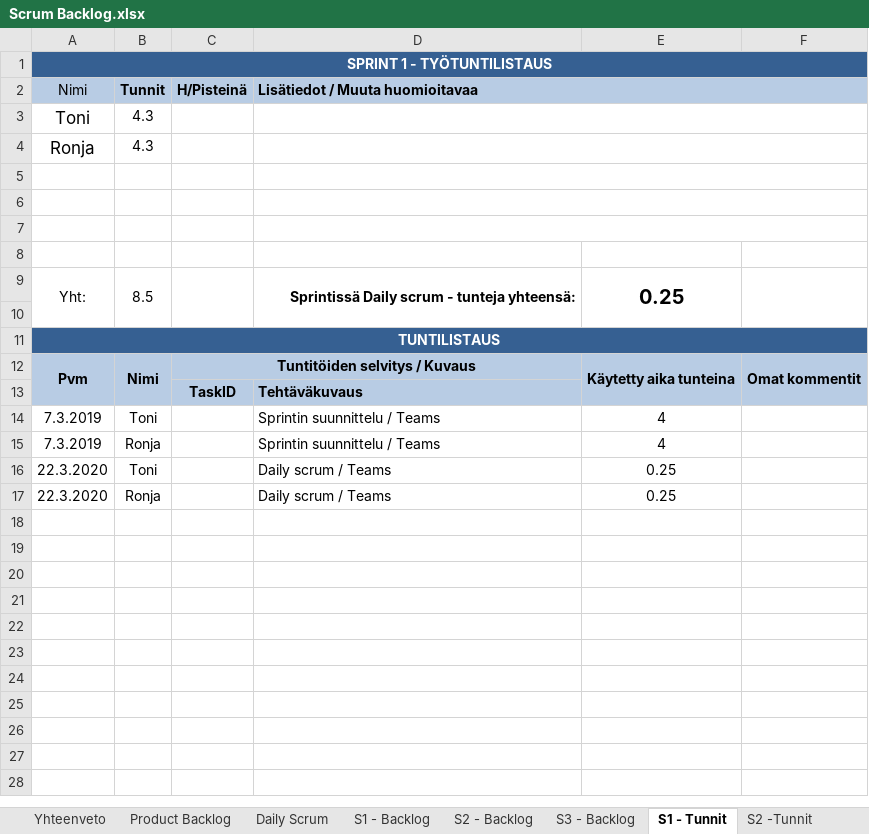
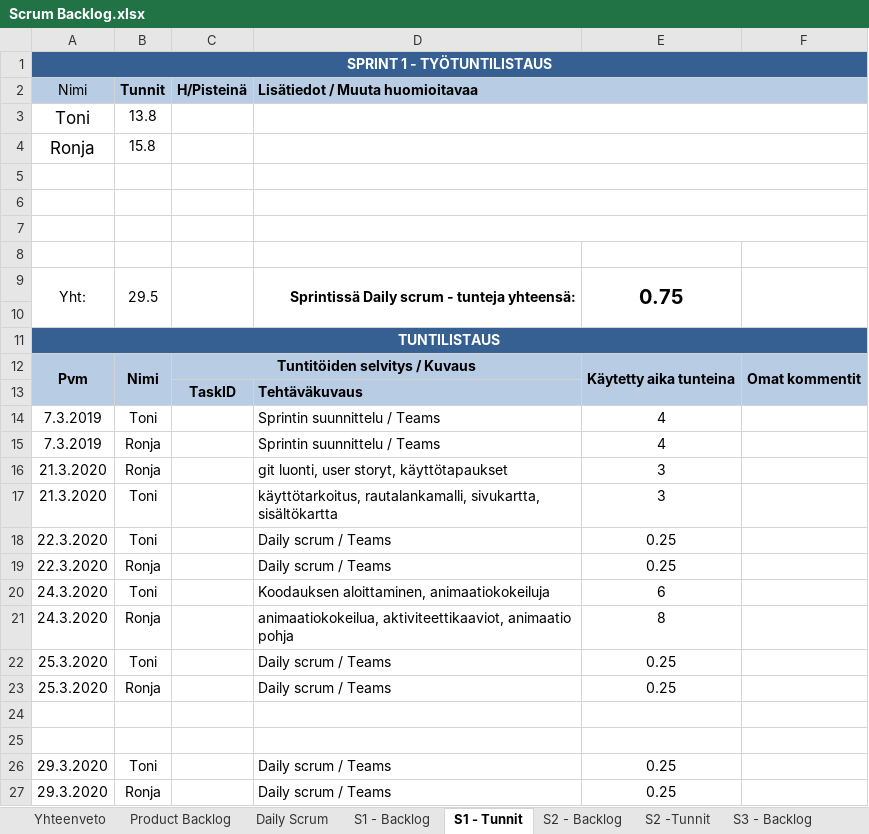
Before and after one commit to SmolBananya/muistutussovellus, an Excel workbook: Scrum Backlog.xlsx, sheet S1 - Tunnit, drawn as a sheet; values as stored, in another font and other column widths than the file's, no borders; 1 other sheet too large or unreadable and not compared; the diff names each change by its address in the sheet, - before the commit and + after, or states it on an @@ line.

```diff
--- a/Scrum Backlog.xlsx (sheet S1 - Tunnit)
+++ b/Scrum Backlog.xlsx (sheet S1 - Tunnit)
@@ sheet tab order changed: Yhteenveto | Product Backlog | Daily Scrum | S1 - Backlog | S1 - Tunnit | S2 - Backlog | S2 -Tunnit | S3 - Backlog @@
-B3 (Tunnit): 4.3
+B3 (Tunnit): 13.8
-B4 (Tunnit): 4.3
+B4 (Tunnit): 15.8
-B9 (Tunnit): 8.5
+B9 (Tunnit): 29.5
-E9: 0.25
+E9: 0.75
+row 16: 21.3.2020 | Ronja |  | git luonti, user storyt, käyttötapaukset | 3
+row 17: 21.3.2020 | Toni |  | käyttötarkoitus, rautalankamalli, sivukartta, sisältökartta | 3
+row 20: 24.3.2020 | Toni |  | Koodauksen aloittaminen, animaatiokokeiluja | 6
+row 21: 24.3.2020 | Ronja |  | animaatiokokeilua, aktiviteettikaaviot, animaatio pohja | 8
+row 22: 25.3.2020 | Toni |  | Daily scrum / Teams | 0.25
+row 23: 25.3.2020 | Ronja |  | Daily scrum / Teams | 0.25
+row 24: (empty)
+row 25: (empty)
+row 26: 29.3.2020 | Toni |  | Daily scrum / Teams | 0.25
+row 27: 29.3.2020 | Ronja |  | Daily scrum / Teams | 0.25
```
Also changed, not shown: sheet S1 - Backlog, sheet Yhteenveto, sheet Daily Scrum, charts or pictures, 46 other files.
